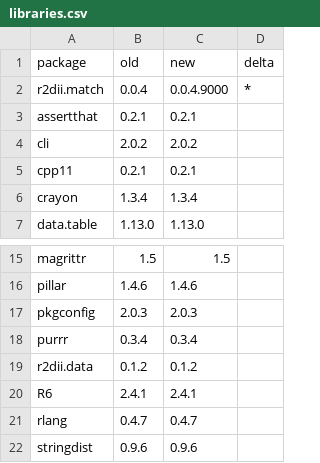
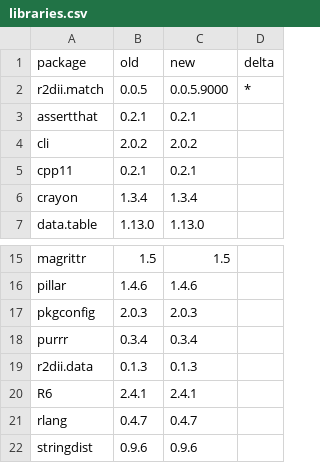
Before and after one commit to RMI-PACTA/r2dii.match, a CSV file: revdep/checks/libraries.csv, drawn as a sheet; only a part is shown, gaps mark what is left out.

Commit message:
Update revdep/

```diff
--- a/revdep/checks/libraries.csv
+++ b/revdep/checks/libraries.csv
@@ -1,3 +1,3 @@
 package,old,new,delta
-r2dii.match,0.0.4,0.0.4.9000,*
+r2dii.match,0.0.5,0.0.5.9000,*
 assertthat,0.2.1,0.2.1,
@@ -18,3 +18,3 @@ pkgconfig,2.0.3,2.0.3,
 purrr,0.3.4,0.3.4,
-r2dii.data,0.1.2,0.1.2,
+r2dii.data,0.1.3,0.1.3,
 R6,2.4.1,2.4.1,
```
Also changed, not shown: 36 other files.
